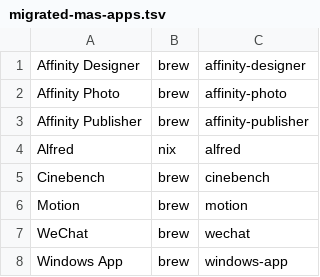
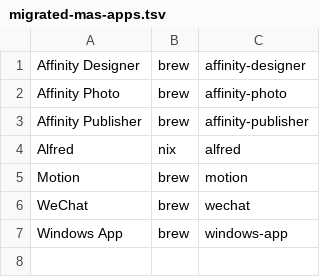
Before and after one commit to iamtatsuki05/dotfiles, a TSV file: config/nix/migrated-mas-apps.tsv, drawn as a sheet.

```diff
--- a/config/nix/migrated-mas-apps.tsv
+++ b/config/nix/migrated-mas-apps.tsv
@@ -4,3 +4,2 @@ Affinity Publisher	brew	affinity-publisher
 Alfred	nix	alfred
-Cinebench	brew	cinebench
 Motion	brew	motion
```
Also changed, not shown: config/nix/cask-to-nix.tsv, config/nix/mas-to-cask.tsv, 4 other files.
